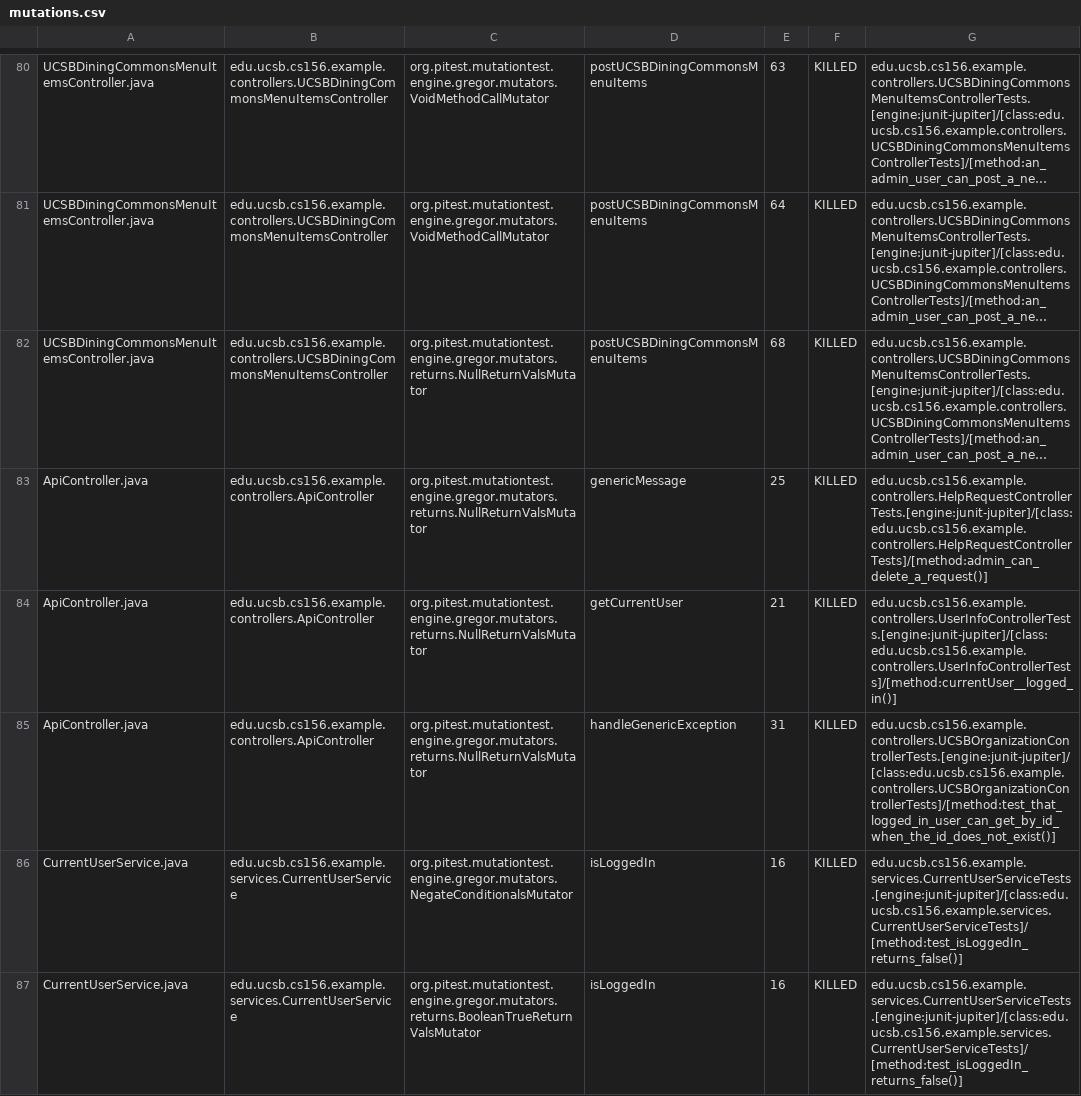
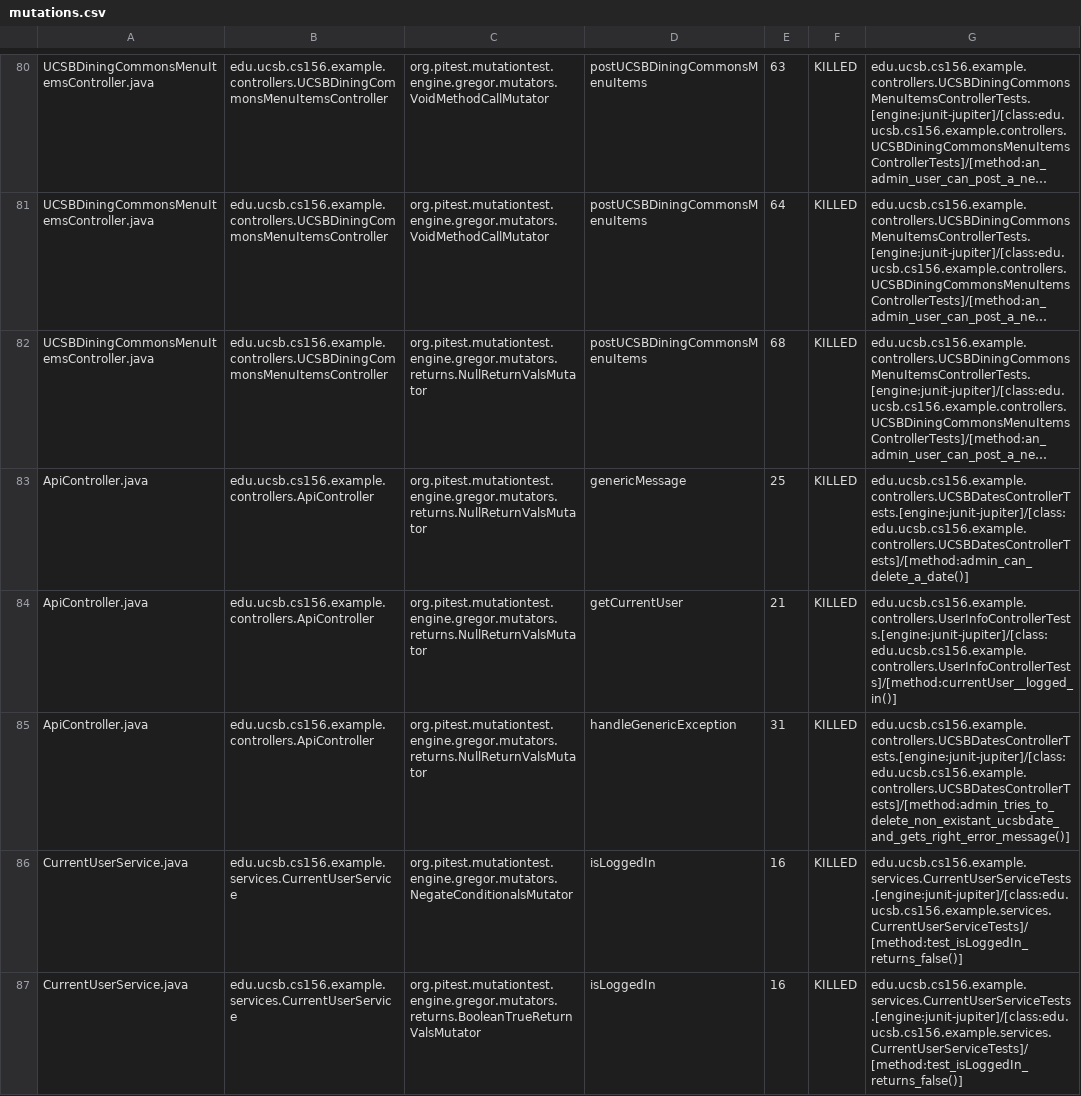
Before and after one commit to ucsb-cs156-f23/team02-f23-5pm-2, a CSV file: prs/61/pitest/mutations.csv, drawn as a sheet; only a part is shown, gaps mark what is left out; long unchanged cells end in …; the diff names each change by its address in the sheet, - before the commit and + after, or states it on an @@ line.

Commit message:
Deploying to gh-pages from @ ucsb-cs156-f23/team02-f23-5pm-2@d00efa94698a29a25e1681d0492ff9eeeb633cc5 🚀

```diff
--- a/prs/61/pitest/mutations.csv
+++ b/prs/61/pitest/mutations.csv
-G83: edu.ucsb.cs156.example.controllers.HelpRequestControllerTests.[engine:junit-jupiter]/[class:edu.ucsb.cs156.example.controllers.HelpRequestControllerTests]/[method:admin_can_delete_a_request()]
+G83: edu.ucsb.cs156.example.controllers.UCSBDatesControllerTests.[engine:junit-jupiter]/[class:edu.ucsb.cs156.example.controllers.UCSBDatesControllerTests]/[method:admin_can_delete_a_date()]
-G85: edu.ucsb.cs156.example.controllers.UCSBOrganizationControllerTests.[engine:junit-jupiter]/[class:edu.ucsb.cs156.example.controllers.UCSBOrganizationControllerTests]/[method:test_that_logged_in_user_can_get_by_id_when_the_id_does_not_exist()]
+G85: edu.ucsb.cs156.example.controllers.UCSBDatesControllerTests.[engine:junit-jupiter]/[class:edu.ucsb.cs156.example.controllers.UCSBDatesControllerTests]/[method:admin_tries_to_delete_non_existant_ucsbdate_and_gets_right_error_message()]
```
Also changed, not shown: 16 other files.
